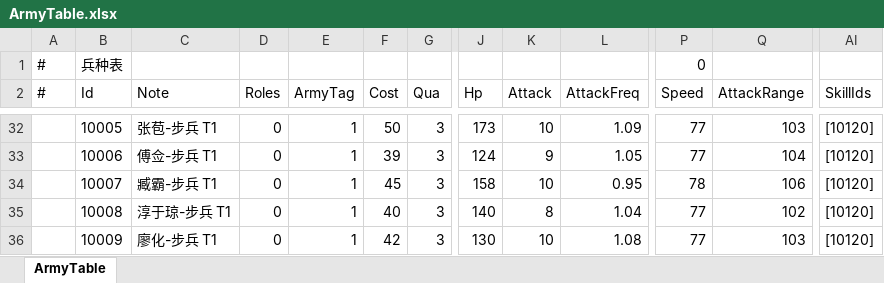
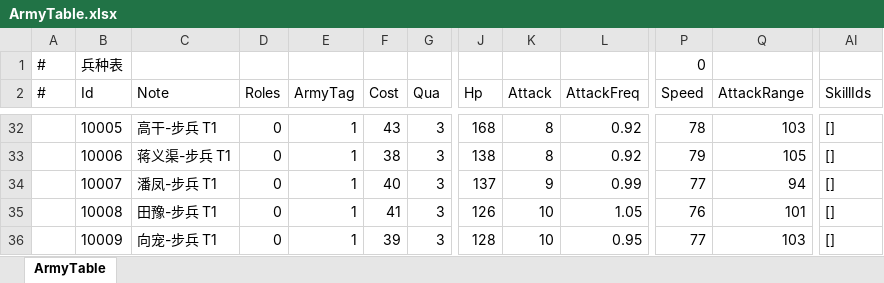
Before and after one commit to ShawnXiaoWork/DevToolBar, an Excel workbook: public/ArmyTable.xlsx, sheet ArmyTable, drawn as a sheet; only a part is shown, gaps mark what is left out; values as stored, in another font and other column widths than the file's, no borders; the diff covers the shown part only; the diff names each change by its address in the sheet, - before the commit and + after, or states it on an @@ line.

```diff
--- a/public/ArmyTable.xlsx (sheet ArmyTable)
+++ b/public/ArmyTable.xlsx (sheet ArmyTable)
-C32 (Note): 张苞-步兵 T1
+C32 (Note): 高干-步兵 T1
-F32 (Cost): 50
+F32 (Cost): 43
-J32 (Hp): 173
+J32 (Hp): 168
-K32 (Attack): 10
+K32 (Attack): 8
-L32 (AttackFreq): 1.09
+L32 (AttackFreq): 0.92
-P32 (Speed): 77
+P32 (Speed): 78
-AI32:AI36 (SkillIds): [10120]
+AI32:AI36 (SkillIds): []
-C33 (Note): 傅佥-步兵 T1
+C33 (Note): 蒋义渠-步兵 T1
-F33 (Cost): 39
+F33 (Cost): 38
-J33 (Hp): 124
+J33 (Hp): 138
-K33 (Attack): 9
+K33 (Attack): 8
-L33 (AttackFreq): 1.05
+L33 (AttackFreq): 0.92
-P33 (Speed): 77
+P33 (Speed): 79
-Q33 (AttackRange): 104
+Q33 (AttackRange): 105
-C34 (Note): 臧霸-步兵 T1
+C34 (Note): 潘凤-步兵 T1
-F34 (Cost): 45
+F34 (Cost): 40
-J34 (Hp): 158
+J34 (Hp): 137
-K34 (Attack): 10
+K34 (Attack): 9
-L34 (AttackFreq): 0.95
+L34 (AttackFreq): 0.99
-P34 (Speed): 78
+P34 (Speed): 77
-Q34 (AttackRange): 106
+Q34 (AttackRange): 94
-C35 (Note): 淳于琼-步兵 T1
+C35 (Note): 田豫-步兵 T1
-F35 (Cost): 40
+F35 (Cost): 41
-J35 (Hp): 140
+J35 (Hp): 126
-K35 (Attack): 8
+K35 (Attack): 10
-L35 (AttackFreq): 1.04
+L35 (AttackFreq): 1.05
-P35 (Speed): 77
+P35 (Speed): 76
-Q35 (AttackRange): 102
+Q35 (AttackRange): 101
-C36 (Note): 廖化-步兵 T1
+C36 (Note): 向宠-步兵 T1
-F36 (Cost): 42
+F36 (Cost): 39
-J36 (Hp): 130
+J36 (Hp): 128
-L36 (AttackFreq): 1.08
+L36 (AttackFreq): 0.95
```
Also changed, not shown: 1500 edited cells elsewhere in this sheet, 5 other files.
